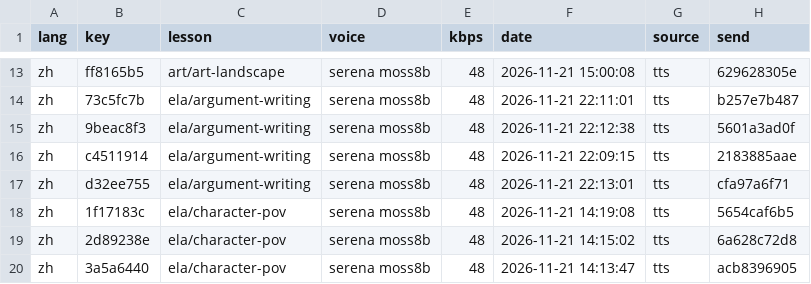
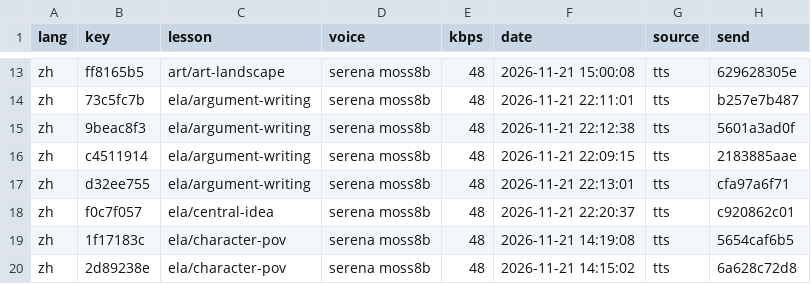
Before and after one commit to gladcolor/gc-audio-lang-math, a TSV file: status/ledger.tsv, drawn as a sheet; only a part is shown, gaps mark what is left out; the shorter side is filled out with more unchanged rows.

Commit message:
ela/central-idea: read-aloud (run) - finished (1/1 serena)

```diff
--- a/status/ledger.tsv
+++ b/status/ledger.tsv
@@ -17,2 +17,3 @@ zh	c4511914	ela/argument-writing	serena moss8b	48	2026-11-21 22:09:15	tts	218388
 zh	d32ee755	ela/argument-writing	serena moss8b	48	2026-11-21 22:13:01	tts	cfa97a6f71
+zh	f0c7f057	ela/central-idea	serena moss8b	48	2026-11-21 22:20:37	tts	c920862c01
 zh	1f17183c	ela/character-pov	serena moss8b	48	2026-11-21 14:19:08	tts	5654caf6b5
```
Also changed, not shown: 4 other files.
